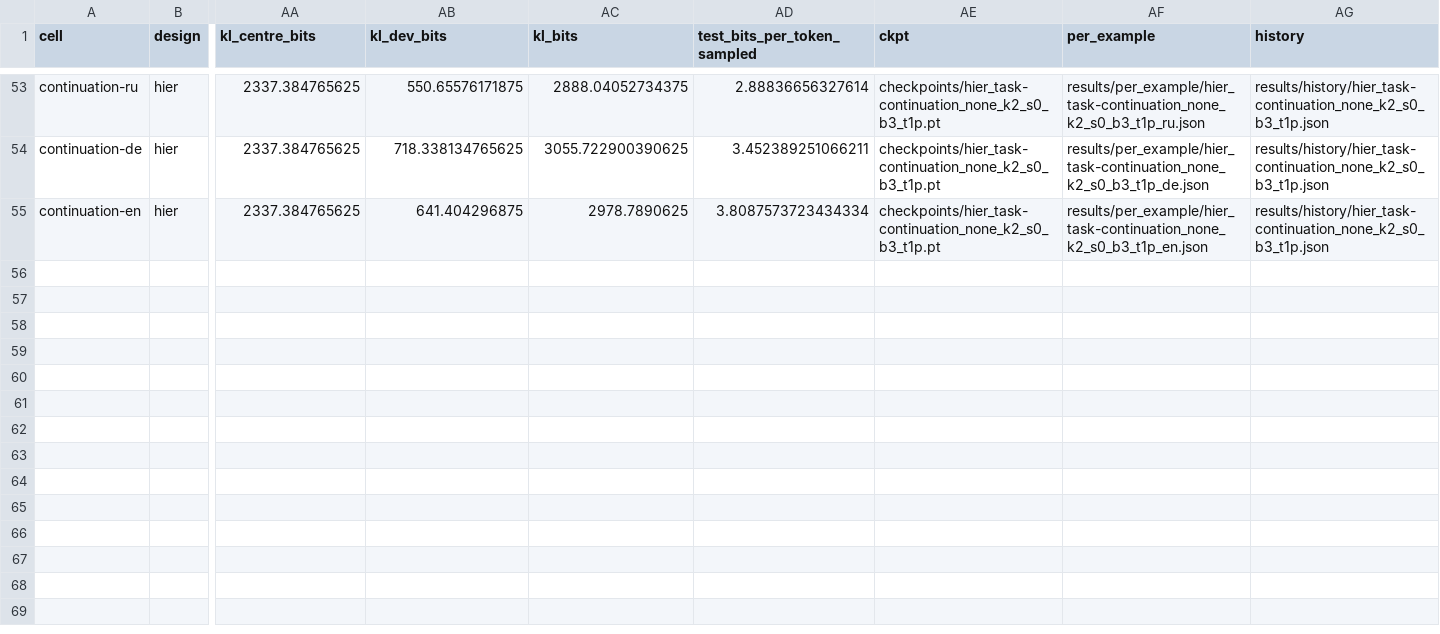
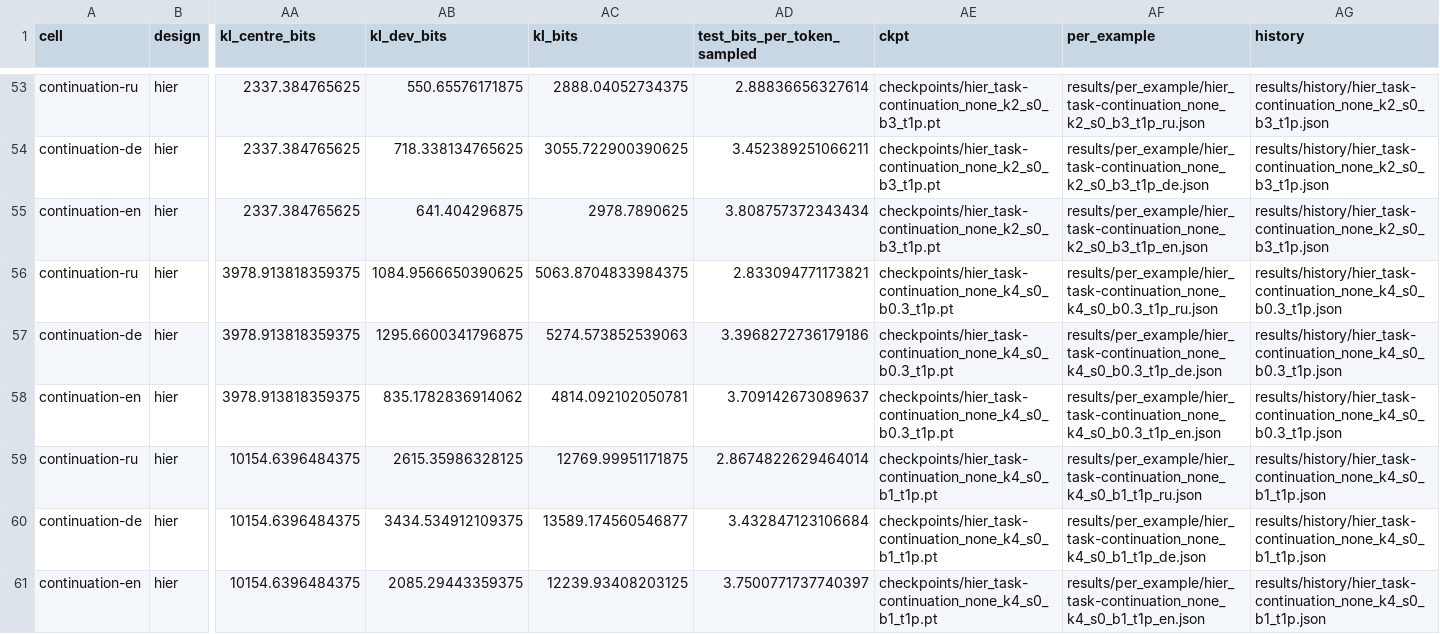
Before and after one commit to sirotenkogeorgii/prefix-programs, a CSV file: results_sync/hier_task.csv, drawn as a sheet; only a part is shown, gaps mark what is left out; rows hold the shown columns only; the diff names each change by its address in the sheet, - before the commit and + after, or states it on an @@ line.

Commit message:
Sync results from Colab

```diff
--- a/results_sync/hier_task.csv
+++ b/results_sync/hier_task.csv
-AD55 (test_bits_per_token_sampled): 3.8087573723434334
+AD55 (test_bits_per_token_sampled): 3.808757372343434
+row 56: continuation-ru | hier | 3978.913818359375 | 1084.9566650390625 | 5063.8704833984375 | 2.833094771173821 | checkpoints/hier_task-continuation_none_k4_s0_b0.3_t1p.pt | results/per_example/hier_task-continuation_none_k4_s0_b0.3_t1p_ru.json | results/history/hier_task-continuation_none_k4_s0_b0.3_t1p.json
+row 57: continuation-de | hier | 3978.913818359375 | 1295.6600341796875 | 5274.573852539063 | 3.3968272736179186 | checkpoints/hier_task-continuation_none_k4_s0_b0.3_t1p.pt | results/per_example/hier_task-continuation_none_k4_s0_b0.3_t1p_de.json | results/history/hier_task-continuation_none_k4_s0_b0.3_t1p.json
+row 58: continuation-en | hier | 3978.913818359375 | 835.1782836914062 | 4814.092102050781 | 3.709142673089637 | checkpoints/hier_task-continuation_none_k4_s0_b0.3_t1p.pt | results/per_example/hier_task-continuation_none_k4_s0_b0.3_t1p_en.json | results/history/hier_task-continuation_none_k4_s0_b0.3_t1p.json
+row 59: continuation-ru | hier | 10154.6396484375 | 2615.35986328125 | 12769.99951171875 | 2.8674822629464014 | checkpoints/hier_task-continuation_none_k4_s0_b1_t1p.pt | results/per_example/hier_task-continuation_none_k4_s0_b1_t1p_ru.json | results/history/hier_task-continuation_none_k4_s0_b1_t1p.json
+row 60: continuation-de | hier | 10154.6396484375 | 3434.534912109375 | 13589.174560546877 | 3.432847123106684 | checkpoints/hier_task-continuation_none_k4_s0_b1_t1p.pt | results/per_example/hier_task-continuation_none_k4_s0_b1_t1p_de.json | results/history/hier_task-continuation_none_k4_s0_b1_t1p.json
+row 61: continuation-en | hier | 10154.6396484375 | 2085.29443359375 | 12239.93408203125 | 3.7500771737740397 | checkpoints/hier_task-continuation_none_k4_s0_b1_t1p.pt | results/per_example/hier_task-continuation_none_k4_s0_b1_t1p_en.json | results/history/hier_task-continuation_none_k4_s0_b1_t1p.json
```
Also changed, not shown: 10 other files.
